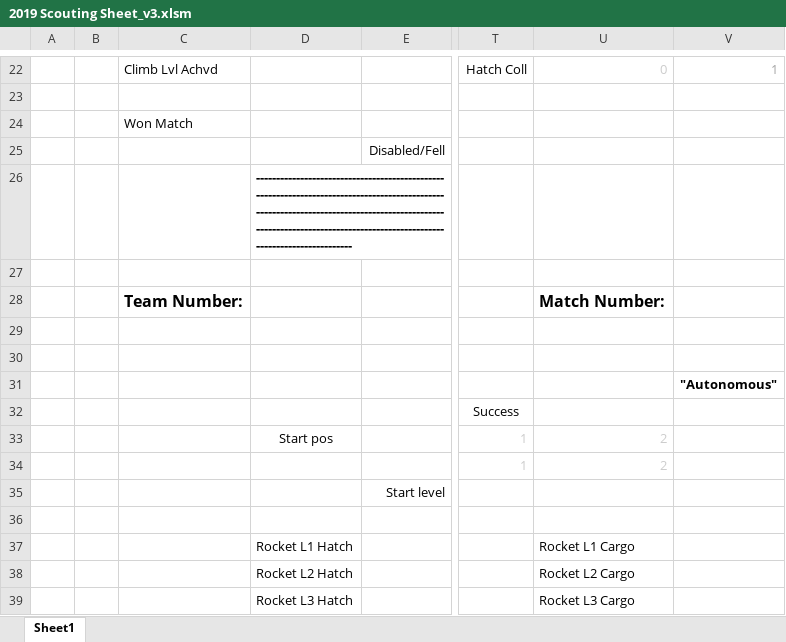
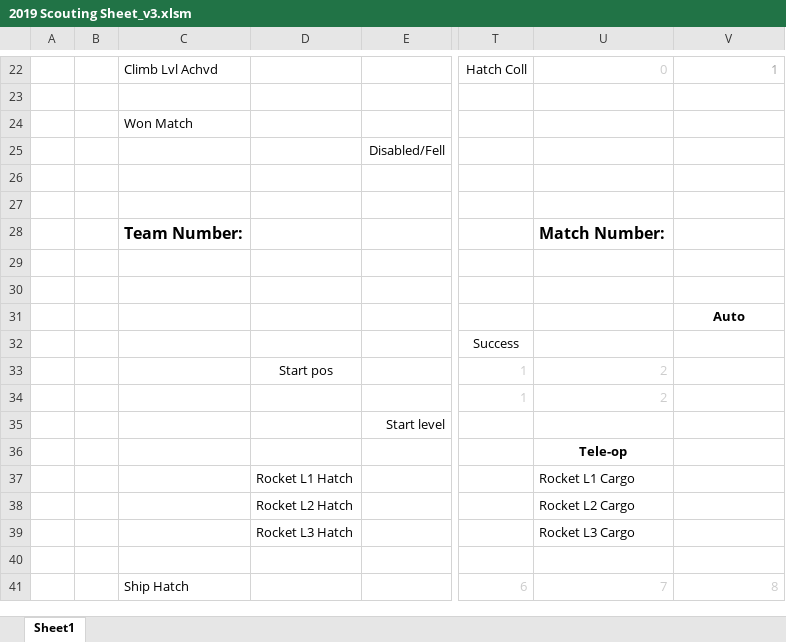
Before and after one commit to Mechanical-Advantage/ScoutingCode2020, an Excel workbook: 2019 Scouting Sheet_v3.xlsm, sheet Sheet1, drawn as a sheet; only a part is shown, gaps mark what is left out; the shorter side is filled out with more unchanged rows; values as stored, in another font and other column widths than the file's, no borders; conditional formats not drawn; the diff covers the shown part only; the diff names each change by its address in the sheet, - before the commit and + after, or states it on an @@ line.

```diff
--- a/2019 Scouting Sheet_v3.xlsm (sheet Sheet1)
+++ b/2019 Scouting Sheet_v3.xlsm (sheet Sheet1)
-D26: --------------------------------------------------------------------------------------------------------------------------------------------------------------------------------------------------------------------
+D26: (empty)
-V31: "Autonomous"
+V31: Auto
-U36: (empty)
+U36: Tele-op
```
Also changed, not shown: 4 edited cells and cell formats elsewhere in this sheet, 2019 Scouting Sheet_BoxFill.xlsm, 22 other files.
